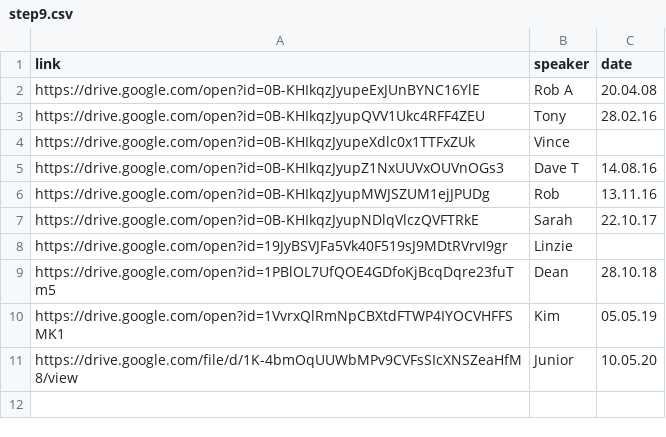
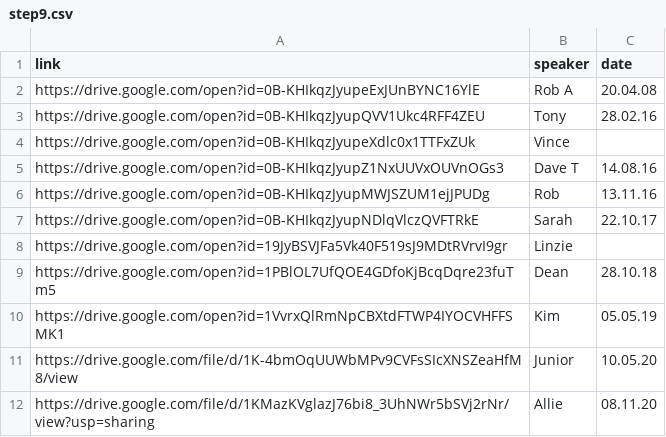
Before and after one commit to naeuston/naeuston.github.io, a CSV file: _data/shares/step9.csv, drawn as a sheet; the diff names each change by its address in the sheet, - before the commit and + after, or states it on an @@ line.

Commit message:
Update step9.csv

```diff
--- a/_data/shares/step9.csv
+++ b/_data/shares/step9.csv
+row 12: https://drive.google.com/file/d/1KMazKVglazJ76bi8_3UhNWr5bSVj2rNr/view?usp=sharing | Allie | 08.11.20
```
